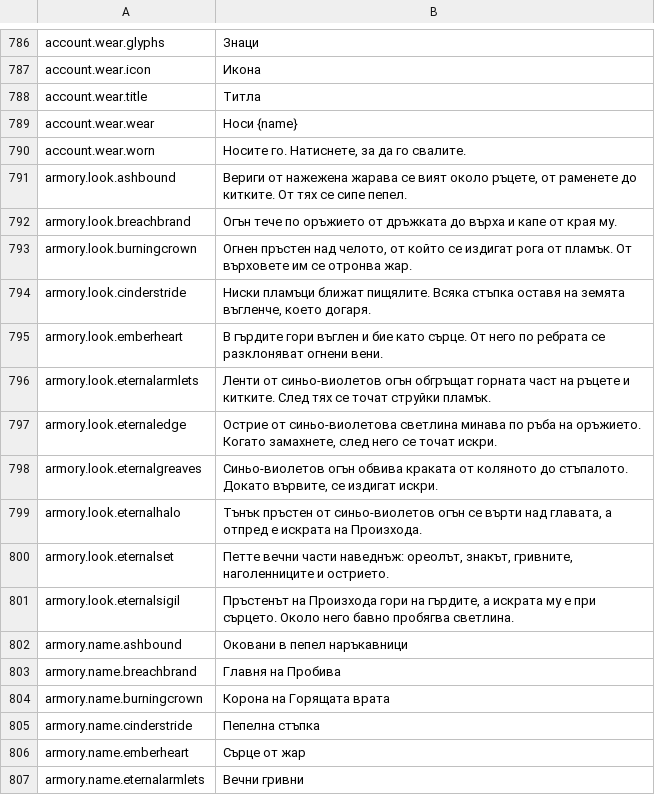
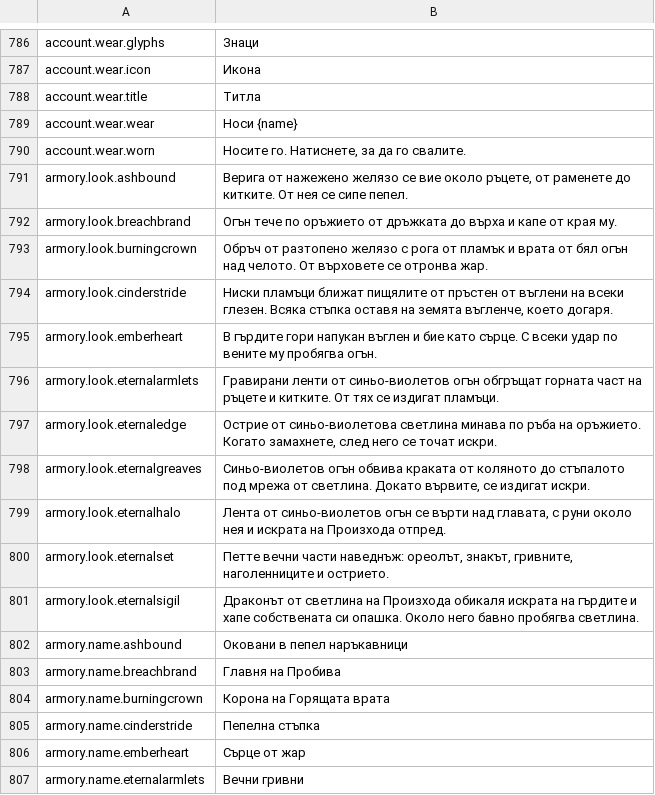
Before and after one commit to Lattymoy/daggerfall-js-source, a CSV file: locales/bg/Port_Strings.csv, drawn as a sheet; only a part is shown, gaps mark what is left out.

```diff
--- a/locales/bg/Port_Strings.csv
+++ b/locales/bg/Port_Strings.csv
@@ -790,13 +790,13 @@ account.wear.wear,"Носи {name}"
 account.wear.worn,"Носите го. Натиснете, за да го свалите."
-armory.look.ashbound,"Вериги от нажежена жарава се вият около ръцете, от раменете до китките. От тях се сипе пепел."
+armory.look.ashbound,"Верига от нажежено желязо се вие около ръцете, от раменете до китките. От нея се сипе пепел."
 armory.look.breachbrand,"Огън тече по оръжието от дръжката до върха и капе от края му."
-armory.look.burningcrown,"Огнен пръстен над челото, от който се издигат рога от пламък. От върховете им се отронва жар."
-armory.look.cinderstride,"Ниски пламъци ближат пищялите. Всяка стъпка оставя на земята въгленче, което догаря."
-armory.look.emberheart,"В гърдите гори въглен и бие като сърце. От него по ребрата се разклоняват огнени вени."
-armory.look.eternalarmlets,"Ленти от синьо-виолетов огън обгръщат горната част на ръцете и китките. След тях се точат струйки пламък."
+armory.look.burningcrown,"Обръч от разтопено желязо с рога от пламък и врата от бял огън над челото. От върховете се отронва жар."
+armory.look.cinderstride,"Ниски пламъци ближат пищялите от пръстен от въглени на всеки глезен. Всяка стъпка оставя на земята въгленче, което догаря."
+armory.look.emberheart,"В гърдите гори напукан въглен и бие като сърце. С всеки удар по вените му пробягва огън."
+armory.look.eternalarmlets,"Гравирани ленти от синьо-виолетов огън обгръщат горната част на ръцете и китките. От тях се издигат пламъци."
 armory.look.eternaledge,"Острие от синьо-виолетова светлина минава по ръба на оръжието. Когато замахнете, след него се точат искри."
-armory.look.eternalgreaves,"Синьо-виолетов огън обвива краката от коляното до стъпалото. Докато вървите, се издигат искри."
-armory.look.eternalhalo,"Тънък пръстен от синьо-виолетов огън се върти над главата, а отпред е искрата на Произхода."
+armory.look.eternalgreaves,"Синьо-виолетов огън обвива краката от коляното до стъпалото под мрежа от светлина. Докато вървите, се издигат искри."
+armory.look.eternalhalo,"Лента от синьо-виолетов огън се върти над главата, с руни около нея и искрата на Произхода отпред."
 armory.look.eternalset,"Петте вечни части наведнъж: ореолът, знакът, гривните, наголенниците и острието."
-armory.look.eternalsigil,"Пръстенът на Произхода гори на гърдите, а искрата му е при сърцето. Около него бавно пробягва светлина."
+armory.look.eternalsigil,"Драконът от светлина на Произхода обикаля искрата на гърдите и хапе собствената си опашка. Около него бавно пробягва светлина."
 armory.name.ashbound,"Оковани в пепел наръкавници"
```
Also changed, not shown: locales/cs/Port_Strings.csv, locales/de/Port_Strings.csv, 31 other files.
